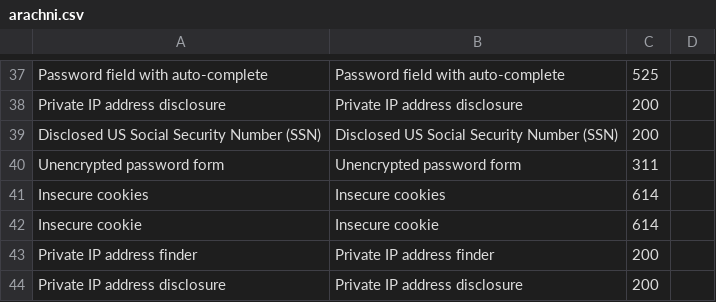
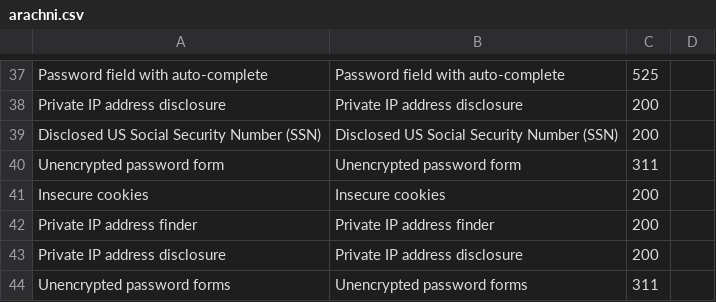
Before and after one commit to denimgroup/threadfix, a CSV file: threadfix-importers/src/main/resources/mappings/scanner/arachni.csv, drawn as a sheet; only a part is shown, gaps mark what is left out; the shorter side is filled out with more unchanged rows.

```diff
--- a/threadfix-importers/src/main/resources/mappings/scanner/arachni.csv
+++ b/threadfix-importers/src/main/resources/mappings/scanner/arachni.csv
@@ -40,4 +40,3 @@ Disclosed US Social Security Number (SSN),Disclosed US Social Security Number (S
 Unencrypted password form,Unencrypted password form,311,
-Insecure cookies,Insecure cookies,614,
-Insecure cookie,Insecure cookie,614,
+Insecure cookies,Insecure cookies,200,
 Private IP address finder,Private IP address finder,200,
```
Also changed, not shown: threadfix-importers/src/main/resources/mappings/scanner/acunetix.csv, threadfix-importers/src/main/resources/mappings/scanner/appscan.csv, 2 other files.
